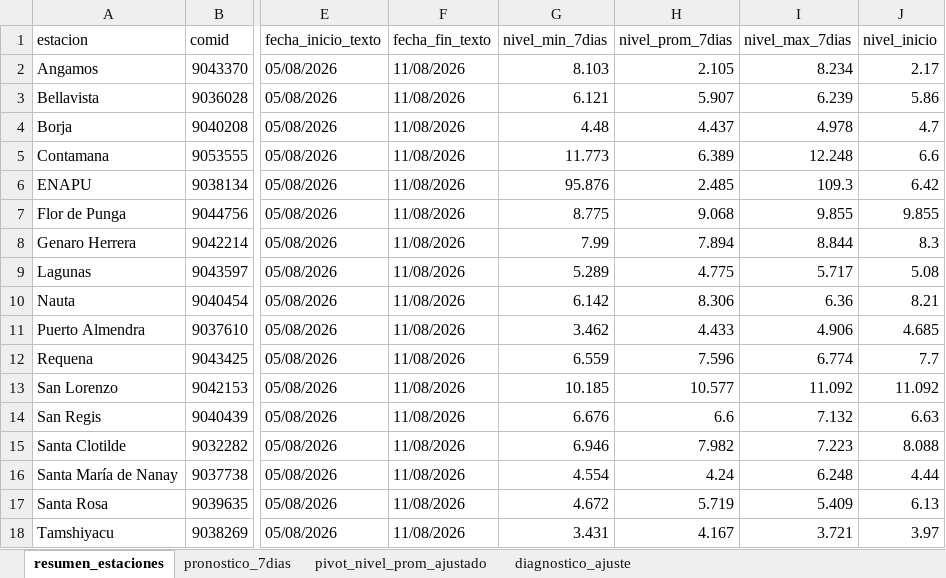
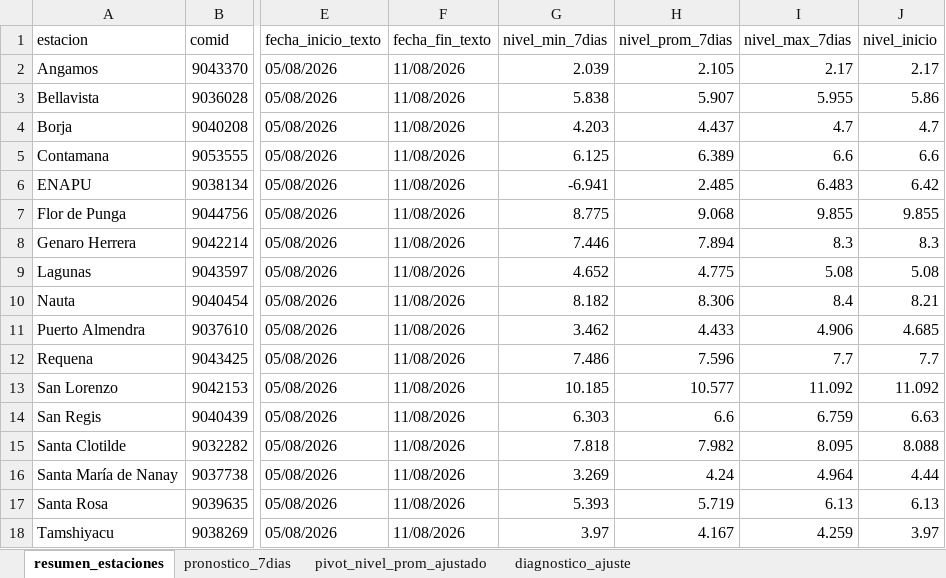
Before and after one commit to KURONO23/LoretoNivelesaCaudales, an Excel workbook: outputs/pronostico_nivel_7dias_estaciones.xlsx, sheet resumen_estaciones, drawn as a sheet; only a part is shown, gaps mark what is left out; values as stored, in another font and other column widths than the file's, no borders; the diff names each change by its address in the sheet, - before the commit and + after, or states it on an @@ line.

```diff
--- a/outputs/pronostico_nivel_7dias_estaciones.xlsx (sheet resumen_estaciones)
+++ b/outputs/pronostico_nivel_7dias_estaciones.xlsx (sheet resumen_estaciones)
-G2 (nivel_min_7dias): 8.103
+G2 (nivel_min_7dias): 2.039
-I2 (nivel_max_7dias): 8.234
+I2 (nivel_max_7dias): 2.17
-G3 (nivel_min_7dias): 6.121
+G3 (nivel_min_7dias): 5.838
-I3 (nivel_max_7dias): 6.239
+I3 (nivel_max_7dias): 5.955
-G4 (nivel_min_7dias): 4.48
+G4 (nivel_min_7dias): 4.203
-I4 (nivel_max_7dias): 4.978
+I4 (nivel_max_7dias): 4.7
-G5 (nivel_min_7dias): 11.773
+G5 (nivel_min_7dias): 6.125
-I5 (nivel_max_7dias): 12.248
+I5 (nivel_max_7dias): 6.6
-G6 (nivel_min_7dias): 95.876
+G6 (nivel_min_7dias): -6.941
-I6 (nivel_max_7dias): 109.3
+I6 (nivel_max_7dias): 6.483
-G8 (nivel_min_7dias): 7.99
+G8 (nivel_min_7dias): 7.446
-I8 (nivel_max_7dias): 8.844
+I8 (nivel_max_7dias): 8.3
-G9 (nivel_min_7dias): 5.289
+G9 (nivel_min_7dias): 4.652
-I9 (nivel_max_7dias): 5.717
+I9 (nivel_max_7dias): 5.08
-G10 (nivel_min_7dias): 6.142
+G10 (nivel_min_7dias): 8.182
-I10 (nivel_max_7dias): 6.36
+I10 (nivel_max_7dias): 8.4
-G12 (nivel_min_7dias): 6.559
+G12 (nivel_min_7dias): 7.486
-I12 (nivel_max_7dias): 6.774
+I12 (nivel_max_7dias): 7.7
-G14 (nivel_min_7dias): 6.676
+G14 (nivel_min_7dias): 6.303
-I14 (nivel_max_7dias): 7.132
+I14 (nivel_max_7dias): 6.759
-G15 (nivel_min_7dias): 6.946
+G15 (nivel_min_7dias): 7.818
-I15 (nivel_max_7dias): 7.223
+I15 (nivel_max_7dias): 8.095
-G16 (nivel_min_7dias): 4.554
+G16 (nivel_min_7dias): 3.269
-I16 (nivel_max_7dias): 6.248
+I16 (nivel_max_7dias): 4.964
-G17 (nivel_min_7dias): 4.672
+G17 (nivel_min_7dias): 5.393
-I17 (nivel_max_7dias): 5.409
+I17 (nivel_max_7dias): 6.13
-G18 (nivel_min_7dias): 3.431
+G18 (nivel_min_7dias): 3.97
-I18 (nivel_max_7dias): 3.721
+I18 (nivel_max_7dias): 4.259
```
Also changed, not shown: sheet pronostico_7dias, outputs/metricas_dwlt_estaciones.xlsx, outputs/validacion_dwlt_hasta_observado_disponible.xlsx, 1 other file.
